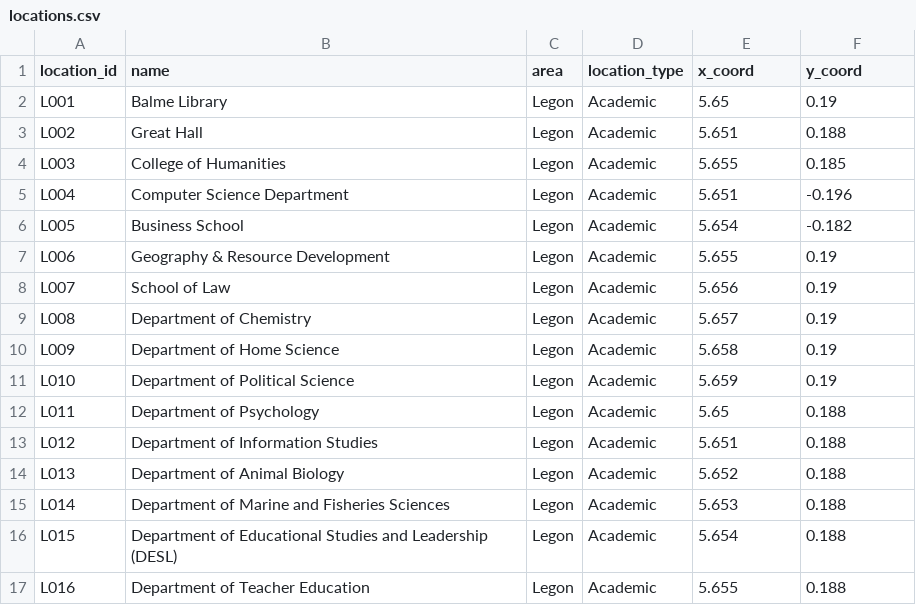
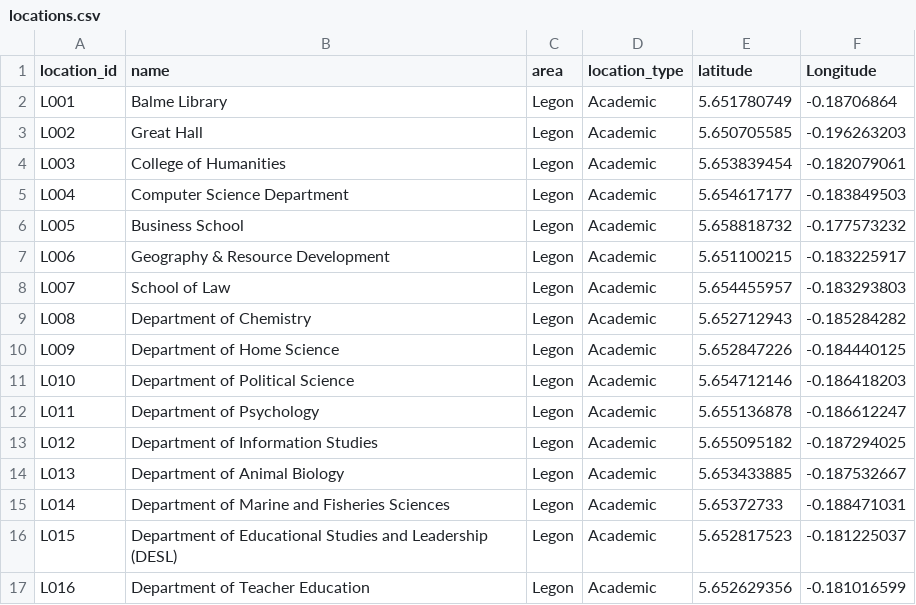
Before and after one commit to TECH-INTELLECTUALS/TECH_INTELLECTUALS_TEAM_PROJECT, a CSV file: data/locations.csv, drawn as a sheet; only a part is shown; the diff covers the shown part only.

```diff
--- a/data/locations.csv
+++ b/data/locations.csv
@@ -1,17 +1,17 @@
-location_id,name,area,location_type,x_coord,y_coord
-L001,Balme Library,Legon,Academic,5.65,0.19
-L002,Great Hall,Legon,Academic,5.651,0.188
-L003,College of Humanities,Legon,Academic,5.655,0.185
-L004,Computer Science Department,Legon,Academic,5.651,-0.196
-L005,Business School,Legon,Academic,5.654,-0.182
-L006,Geography & Resource Development,Legon,Academic,5.655,0.19
-L007,School of Law,Legon,Academic,5.656,0.19
-L008,Department of Chemistry,Legon,Academic,5.657,0.19
-L009,Department of Home Science,Legon,Academic,5.658,0.19
-L010,Department of Political Science,Legon,Academic,5.659,0.19
-L011,Department of Psychology,Legon,Academic,5.65,0.188
-L012,Department of Information Studies,Legon,Academic,5.651,0.188
-L013,Department of Animal Biology,Legon,Academic,5.652,0.188
-L014,Department of Marine and Fisheries Sciences,Legon,Academic,5.653,0.188
-L015,Department of Educational Studies and Leadership (DESL),Legon,Academic,5.654,0.188
-L016,Department of Teacher Education,Legon,Academic,5.655,0.188
+location_id,name,area,location_type,latitude,Longitude
+L001,Balme Library,Legon,Academic,5.651780749,-0.18706864
+L002,Great Hall,Legon,Academic,5.650705585,-0.196263203
+L003,College of Humanities,Legon,Academic,5.653839454,-0.182079061
+L004,Computer Science Department,Legon,Academic,5.654617177,-0.183849503
+L005,Business School,Legon,Academic,5.658818732,-0.177573232
+L006,Geography & Resource Development,Legon,Academic,5.651100215,-0.183225917
+L007,School of Law,Legon,Academic,5.654455957,-0.183293803
+L008,Department of Chemistry,Legon,Academic,5.652712943,-0.185284282
+L009,Department of Home Science,Legon,Academic,5.652847226,-0.184440125
+L010,Department of Political Science,Legon,Academic,5.654712146,-0.186418203
+L011,Department of Psychology,Legon,Academic,5.655136878,-0.186612247
+L012,Department of Information Studies,Legon,Academic,5.655095182,-0.187294025
+L013,Department of Animal Biology,Legon,Academic,5.653433885,-0.187532667
+L014,Department of Marine and Fisheries Sciences,Legon,Academic,5.65372733,-0.188471031
+L015,Department of Educational Studies and Leadership (DESL),Legon,Academic,5.652817523,-0.181225037
+L016,Department of Teacher Education,Legon,Academic,5.652629356,-0.181016599
```
Also changed, not shown: 109 edited cells elsewhere in this file, data/roads.csv.
